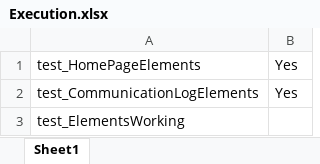
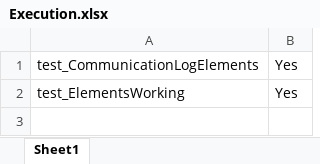
Before and after one commit to Neeraj5690/AVER, an Excel workbook: AverTest/test_CommunicationLog/Executiondir/Execution.xlsx, sheet Sheet1, drawn as a sheet; values as stored, in another font and other column widths than the file's, no borders; removed rows and columns are numbered as before the commit, all else as after; the diff names each change by its address in the sheet, - before the commit and + after, or states it on an @@ line.

```diff
--- a/AverTest/test_CommunicationLog/Executiondir/Execution.xlsx (sheet Sheet1)
+++ b/AverTest/test_CommunicationLog/Executiondir/Execution.xlsx (sheet Sheet1)
-row 1: test_HomePageElements | Yes
-B2: (empty)
+B2: Yes
```
Also changed, not shown: AverTest/test_CommunicationLog/PDFFileNameData/FileName.xlsx, AverTest/test_InvoiceEntry/Executiondir/Execution.xlsx, 7 other files.
